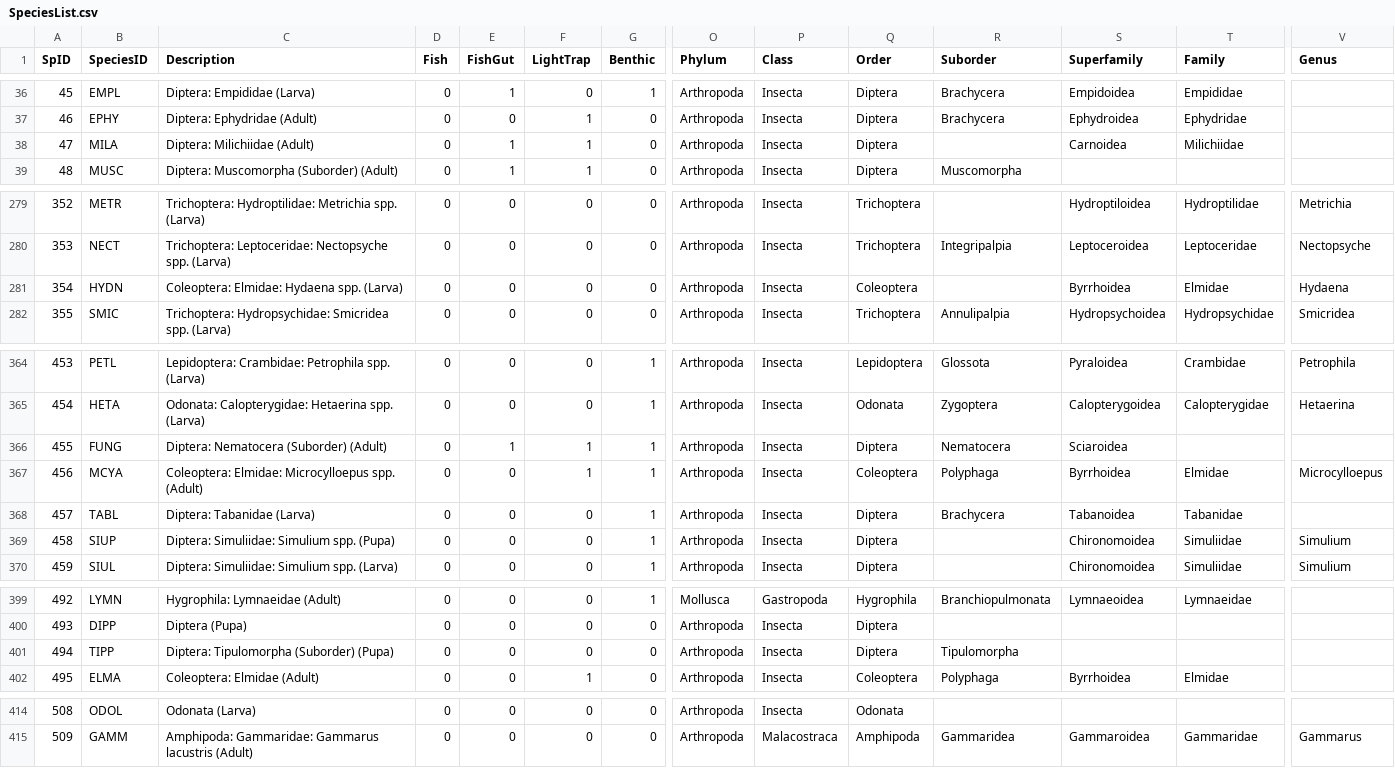
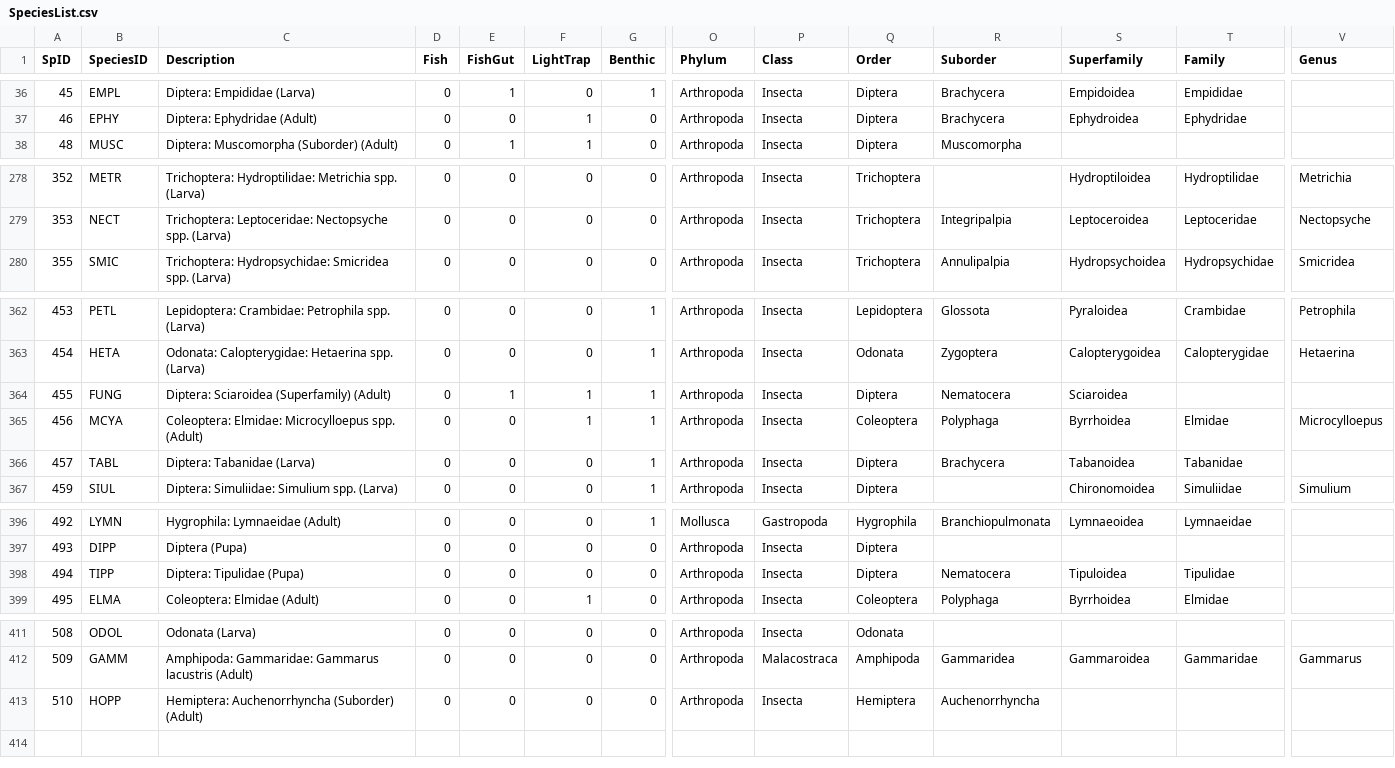
Before and after one commit to jmuehlbauer-usgs/Database, a CSV file: SpeciesList.csv, drawn as a sheet; only a part is shown, gaps mark what is left out; removed rows and columns are numbered as before the commit, all else as after; rows hold the shown columns only; the diff covers the shown part only; the diff names each change by its address in the sheet, - before the commit and + after, or states it on an @@ line.

```diff
--- a/SpeciesList.csv
+++ b/SpeciesList.csv
-row 38: 47 | MILA | Diptera: Milichiidae (Adult) | 0 | 1 | 1 | 0 | Arthropoda | Insecta | Diptera |  | Carnoidea | Milichiidae
-row 281: 354 | HYDN | Coleoptera: Elmidae: Hydaena spp. (Larva) | 0 | 0 | 0 | 0 | Arthropoda | Insecta | Coleoptera |  | Byrrhoidea | Elmidae | Hydaena
-C364 (Description): Diptera: Nematocera (Suborder) (Adult)
+C364 (Description): Diptera: Sciaroidea (Superfamily) (Adult)
-row 369: 458 | SIUP | Diptera: Simuliidae: Simulium spp. (Pupa) | 0 | 0 | 0 | 1 | Arthropoda | Insecta | Diptera |  | Chironomoidea | Simuliidae | Simulium
-C398 (Description): Diptera: Tipulomorpha (Suborder) (Pupa)
+C398 (Description): Diptera: Tipulidae (Pupa)
-R398 (Suborder): Tipulomorpha
+R398 (Suborder): Nematocera
-S398 (Superfamily): (empty)
+S398 (Superfamily): Tipuloidea
-T398 (Family): (empty)
+T398 (Family): Tipulidae
+row 413: 510 | HOPP | Hemiptera: Auchenorrhyncha (Suborder) (Adult) | 0 | 0 | 0 | 0 | Arthropoda | Insecta | Hemiptera | Auchenorrhyncha
```
Also changed, not shown: 1 edited cell elsewhere in this file, 1 other file.
